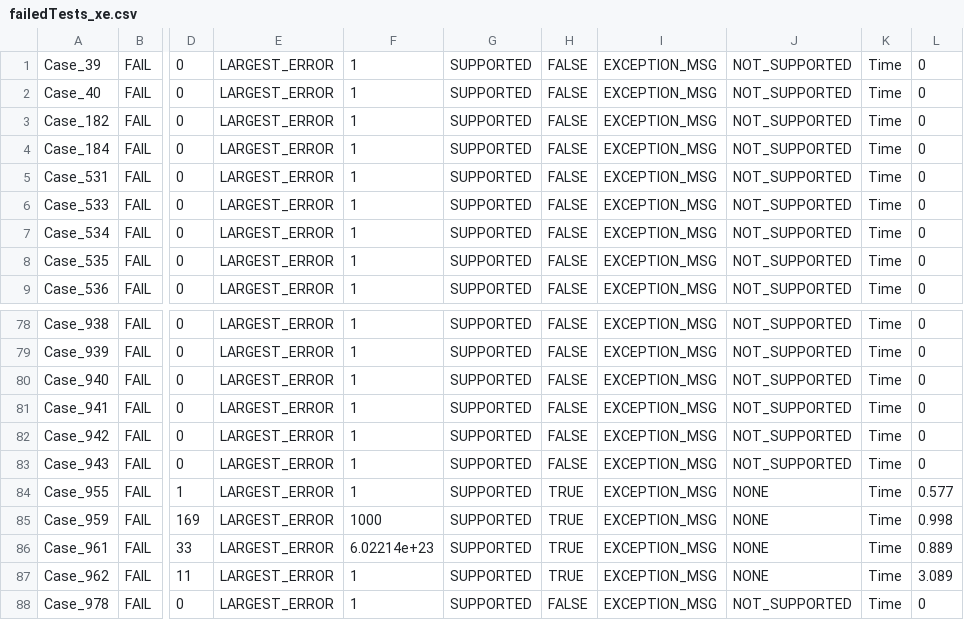
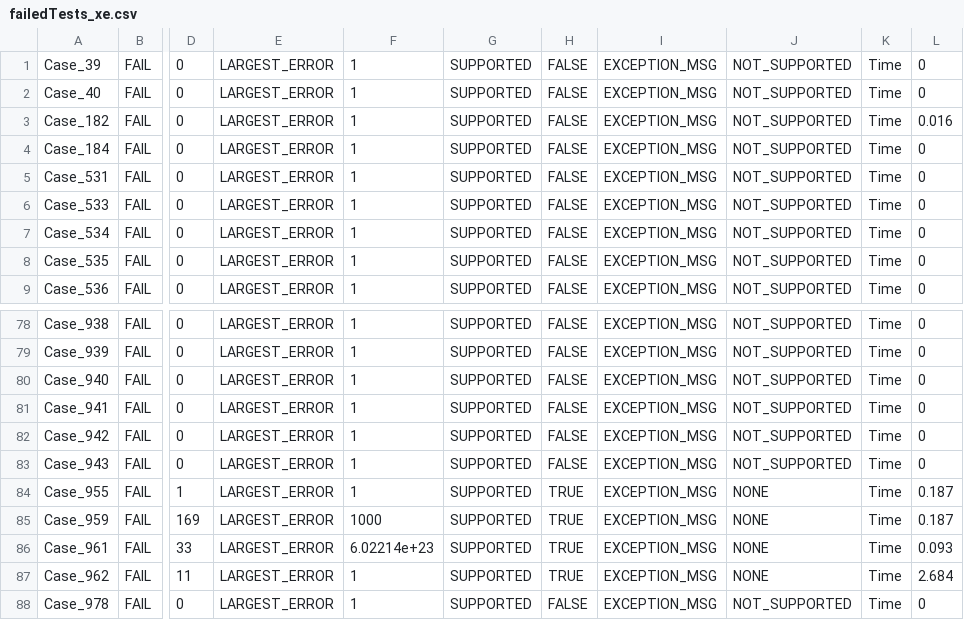
Before and after one commit to gregmedlock/roadrunnerwork, a CSV file: miscellaneous/TestSuiteReports/failedTests_xe.csv, drawn as a sheet; only a part is shown, gaps mark what is left out; the diff names each change by its address in the sheet, - before the commit and + after, or states it on an @@ line.

```diff
--- a/miscellaneous/TestSuiteReports/failedTests_xe.csv
+++ b/miscellaneous/TestSuiteReports/failedTests_xe.csv
-L3: 0
+L3: 0.016
-L84: 0.577
+L84: 0.187
-L85: 0.998
+L85: 0.187
-L86: 0.889
+L86: 0.093
-L87: 3.089
+L87: 2.684
```
Also changed, not shown: miscellaneous/TestSuiteReports/logTable_vs.csv, miscellaneous/TestSuiteReports/logTable_xe.csv, 26 other files.
